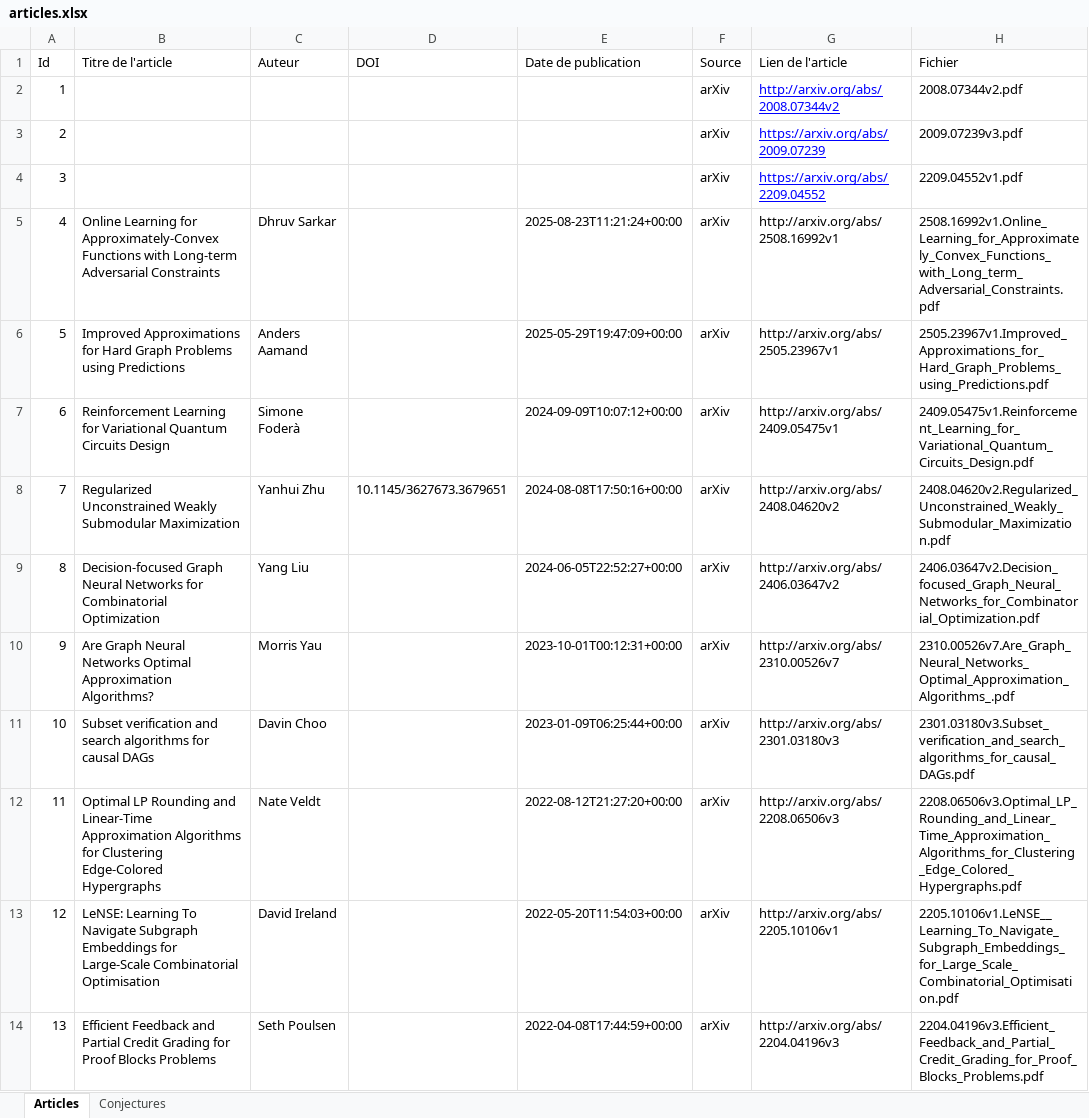
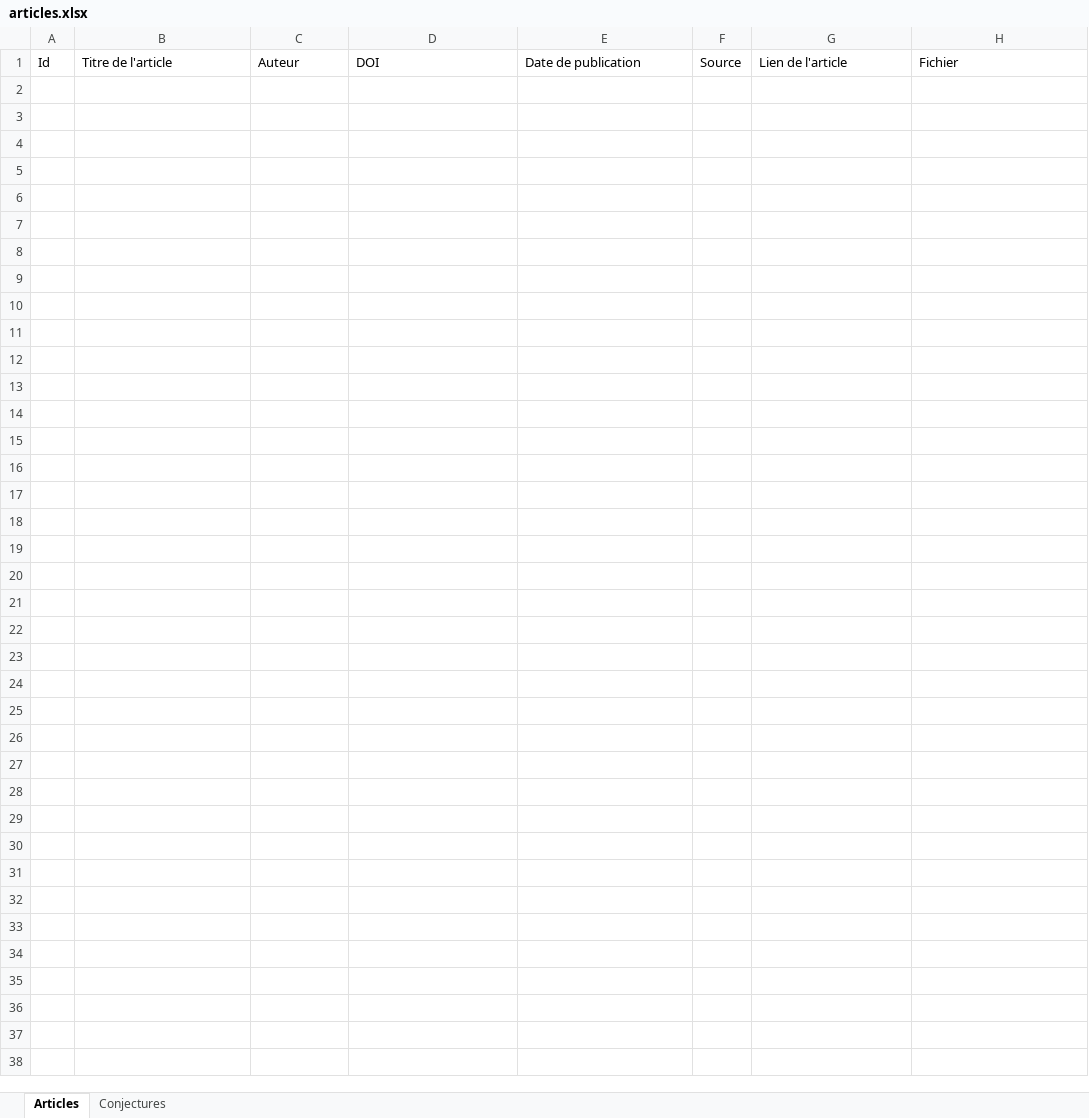
Before and after one commit to saami783/Memoire-M2, an Excel workbook: articles.xlsx, sheet Articles, drawn as a sheet; only a part is shown; values as stored, in another font and other column widths than the file's, no borders; the diff covers the shown part only; the diff names each change by its address in the sheet, - before the commit and + after, or states it on an @@ line.

```diff
--- a/articles.xlsx (sheet Articles)
+++ b/articles.xlsx (sheet Articles)
-row 2: 1 |  |  |  |  | arXiv | http://arxiv.org/abs/2008.07344v2 | 2008.07344v2.pdf
-row 3: 2 |  |  |  |  | arXiv | https://arxiv.org/abs/2009.07239 | 2009.07239v3.pdf
-row 4: 3 |  |  |  |  | arXiv | https://arxiv.org/abs/2209.04552 | 2209.04552v1.pdf
-row 5: 4 | Online Learning for Approximately-Convex Functions with Long-term Adversarial Constraints | Dhruv Sarkar |  | 2025-08-23T11:21:24+00:00 | arXiv | http://arxiv.org/abs/2508.16992v1 | 2508.16992v1.Online_Learning_for_Approximately_Convex_Functions_with_Long_term_Adversarial_Constraints.pdf
-row 6: 5 | Improved Approximations for Hard Graph Problems using Predictions | Anders Aamand |  | 2025-05-29T19:47:09+00:00 | arXiv | http://arxiv.org/abs/2505.23967v1 | 2505.23967v1.Improved_Approximations_for_Hard_Graph_Problems_using_Predictions.pdf
-row 7: 6 | Reinforcement Learning for Variational Quantum Circuits Design | Simone Foderà |  | 2024-09-09T10:07:12+00:00 | arXiv | http://arxiv.org/abs/2409.05475v1 | 2409.05475v1.Reinforcement_Learning_for_Variational_Quantum_Circuits_Design.pdf
-row 8: 7 | Regularized Unconstrained Weakly Submodular Maximization | Yanhui Zhu | 10.1145/3627673.3679651 | 2024-08-08T17:50:16+00:00 | arXiv | http://arxiv.org/abs/2408.04620v2 | 2408.04620v2.Regularized_Unconstrained_Weakly_Submodular_Maximization.pdf
-row 9: 8 | Decision-focused Graph Neural Networks for Combinatorial Optimization | Yang Liu |  | 2024-06-05T22:52:27+00:00 | arXiv | http://arxiv.org/abs/2406.03647v2 | 2406.03647v2.Decision_focused_Graph_Neural_Networks_for_Combinatorial_Optimization.pdf
-row 10: 9 | Are Graph Neural Networks Optimal Approximation Algorithms? | Morris Yau |  | 2023-10-01T00:12:31+00:00 | arXiv | http://arxiv.org/abs/2310.00526v7 | 2310.00526v7.Are_Graph_Neural_Networks_Optimal_Approximation_Algorithms_.pdf
-row 11: 10 | Subset verification and search algorithms for causal DAGs | Davin Choo |  | 2023-01-09T06:25:44+00:00 | arXiv | http://arxiv.org/abs/2301.03180v3 | 2301.03180v3.Subset_verification_and_search_algorithms_for_causal_DAGs.pdf
-row 12: 11 | Optimal LP Rounding and Linear-Time Approximation Algorithms for Clustering Edge-Colored Hypergraphs | Nate Veldt |  | 2022-08-12T21:27:20+00:00 | arXiv | http://arxiv.org/abs/2208.06506v3 | 2208.06506v3.Optimal_LP_Rounding_and_Linear_Time_Approximation_Algorithms_for_Clustering_Edge_Colored_Hypergraphs.pdf
-row 13: 12 | LeNSE: Learning To Navigate Subgraph Embeddings for Large-Scale Combinatorial Optimisation | David Ireland |  | 2022-05-20T11:54:03+00:00 | arXiv | http://arxiv.org/abs/2205.10106v1 | 2205.10106v1.LeNSE__Learning_To_Navigate_Subgraph_Embeddings_for_Large_Scale_Combinatorial_Optimisation.pdf
-row 14: 13 | Efficient Feedback and Partial Credit Grading for Proof Blocks Problems | Seth Poulsen |  | 2022-04-08T17:44:59+00:00 | arXiv | http://arxiv.org/abs/2204.04196v3 | 2204.04196v3.Efficient_Feedback_and_Partial_Credit_Grading_for_Proof_Blocks_Problems.pdf
```
Also changed, not shown: 12 removed rows elsewhere in this sheet, sheet Conjectures, 12 other files.
